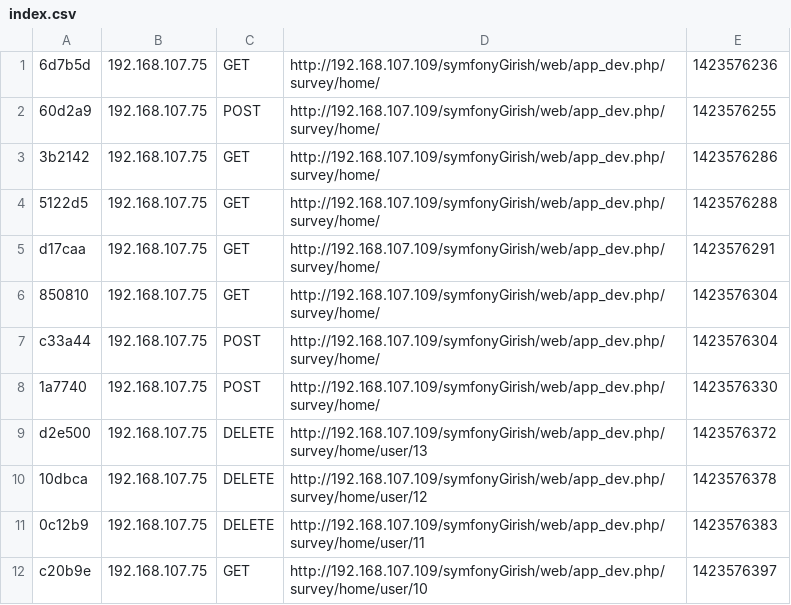
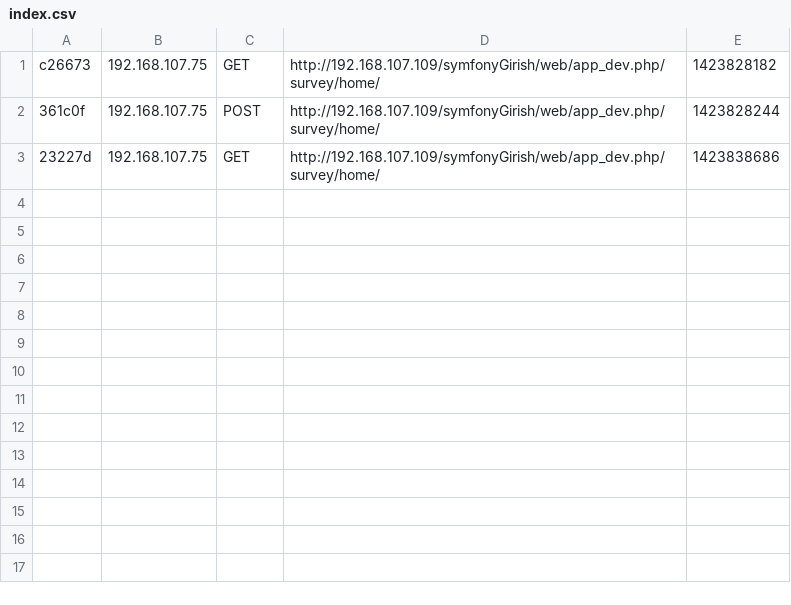
Before and after one commit to gtaware/survey, a CSV file: app/cache/dev/profiler/index.csv, drawn as a sheet.

```diff
--- a/app/cache/dev/profiler/index.csv
+++ b/app/cache/dev/profiler/index.csv
@@ -1,12 +1,3 @@
-6d7b5d,192.168.107.75,GET,http://192.168.107.109/symfonyGirish/web/app_dev.php/survey/home/,1423576236,
-60d2a9,192.168.107.75,POST,http://192.168.107.109/symfonyGirish/web/app_dev.php/survey/home/,1423576255,
-3b2142,192.168.107.75,GET,http://192.168.107.109/symfonyGirish/web/app_dev.php/survey/home/,1423576286,
-5122d5,192.168.107.75,GET,http://192.168.107.109/symfonyGirish/web/app_dev.php/survey/home/,1423576288,
-d17caa,192.168.107.75,GET,http://192.168.107.109/symfonyGirish/web/app_dev.php/survey/home/,1423576291,
-850810,192.168.107.75,GET,http://192.168.107.109/symfonyGirish/web/app_dev.php/survey/home/,1423576304,
-c33a44,192.168.107.75,POST,http://192.168.107.109/symfonyGirish/web/app_dev.php/survey/home/,1423576304,
-1a7740,192.168.107.75,POST,http://192.168.107.109/symfonyGirish/web/app_dev.php/survey/home/,1423576330,
-d2e500,192.168.107.75,DELETE,http://192.168.107.109/symfonyGirish/web/app_dev.php/survey/home/user/13,1423576372,
-10dbca,192.168.107.75,DELETE,http://192.168.107.109/symfonyGirish/web/app_dev.php/survey/home/user/12,1423576378,
-0c12b9,192.168.107.75,DELETE,http://192.168.107.109/symfonyGirish/web/app_dev.php/survey/home/user/11,1423576383,
-c20b9e,192.168.107.75,GET,http://192.168.107.109/symfonyGirish/web/app_dev.php/survey/home/user/10,1423576397,
+c26673,192.168.107.75,GET,http://192.168.107.109/symfonyGirish/web/app_dev.php/survey/home/,1423828182,
+361c0f,192.168.107.75,POST,http://192.168.107.109/symfonyGirish/web/app_dev.php/survey/home/,1423828244,
+23227d,192.168.107.75,GET,http://192.168.107.109/symfonyGirish/web/app_dev.php/survey/home/,1423838686,
```
Also changed, not shown: 10 other files.
